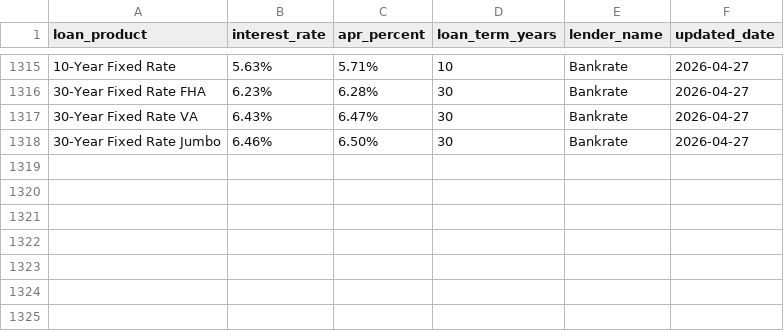
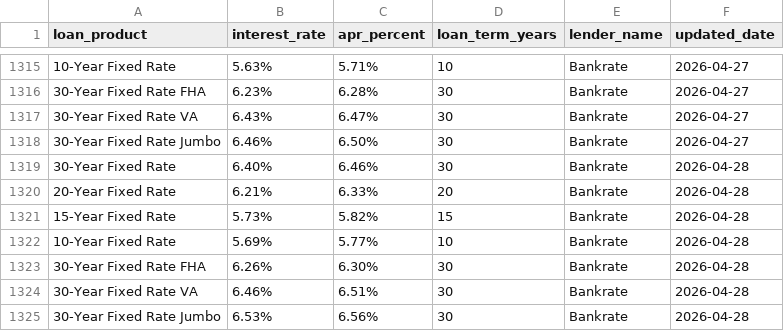
Before and after one commit to DarshanKcode/BankRate_Scrapy, a CSV file: loanrates/spiders/data/bankrates.csv, drawn as a sheet; only a part is shown, gaps mark what is left out; the diff names each change by its address in the sheet, - before the commit and + after, or states it on an @@ line.

```diff
--- a/loanrates/spiders/data/bankrates.csv
+++ b/loanrates/spiders/data/bankrates.csv
+row 1319: 30-Year Fixed Rate | 6.40% | 6.46% | 30 | Bankrate | 2026-04-28
+row 1320: 20-Year Fixed Rate | 6.21% | 6.33% | 20 | Bankrate | 2026-04-28
+row 1321: 15-Year Fixed Rate | 5.73% | 5.82% | 15 | Bankrate | 2026-04-28
+row 1322: 10-Year Fixed Rate | 5.69% | 5.77% | 10 | Bankrate | 2026-04-28
+row 1323: 30-Year Fixed Rate FHA | 6.26% | 6.30% | 30 | Bankrate | 2026-04-28
+row 1324: 30-Year Fixed Rate VA | 6.46% | 6.51% | 30 | Bankrate | 2026-04-28
+row 1325: 30-Year Fixed Rate Jumbo | 6.53% | 6.56% | 30 | Bankrate | 2026-04-28
```
Also changed, not shown: 2 other files.
